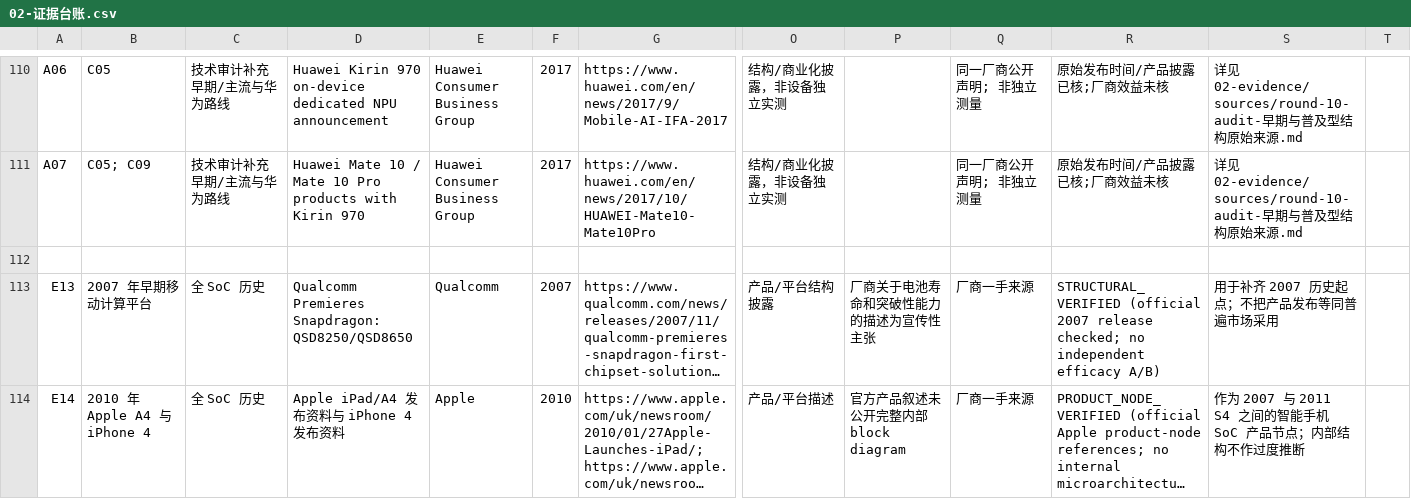
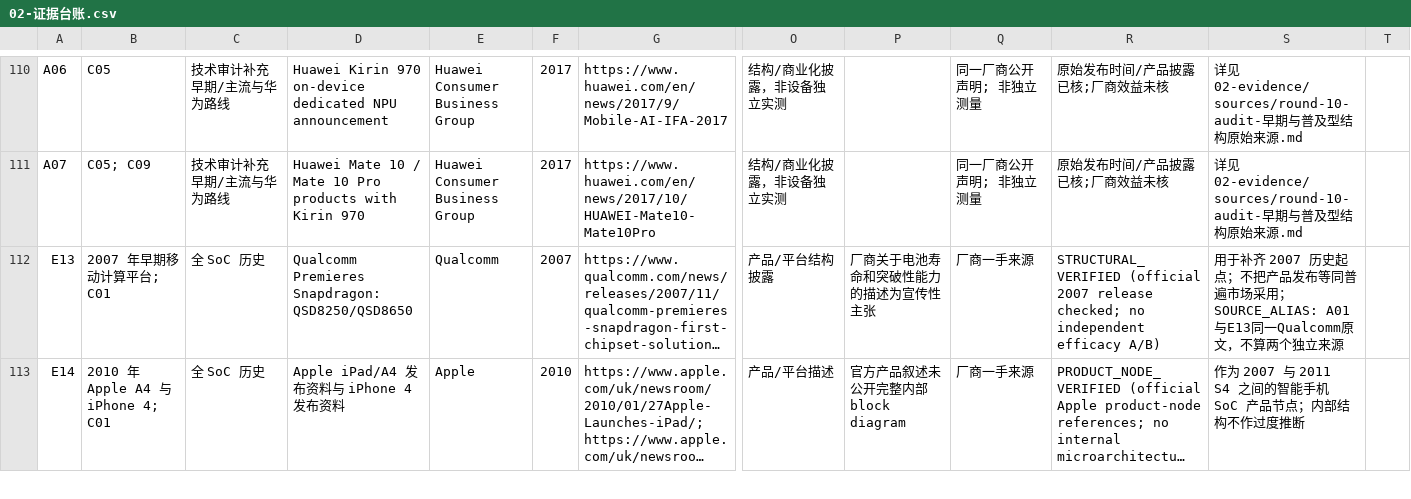
Before and after one commit to xjs-work-lab/cpu-microarchitecture-trends, a CSV file: 02-evidence/02-证据台账.csv, drawn as a sheet; only a part is shown, gaps mark what is left out; long unchanged cells end in …; removed rows and columns are numbered as before the commit, all else as after; rows hold the shown columns only; the diff covers the shown part only; the diff names each change by its address in the sheet, - before the commit and + after, or states it on an @@ line.

Commit message:
Repair source ledger CSV quoting and reconcile four added evidence cards (114 rows), alias A01/E13

```diff
--- a/02-evidence/02-证据台账.csv
+++ b/02-evidence/02-证据台账.csv
-row 112: (empty)
-B112: 2007 年早期移动计算平台
+B112: 2007 年早期移动计算平台; C01
-S112: …市场采用
+S112: …市场采用；SOURCE_ALIAS: A01与E13同一Qualcomm原文，不算两个独立来源
-B113: 2010 年 Apple A4 与 iPhone 4
+B113: 2010 年 Apple A4 与 iPhone 4; C01
```
Also changed, not shown: 9 edited cells elsewhere in this file.
